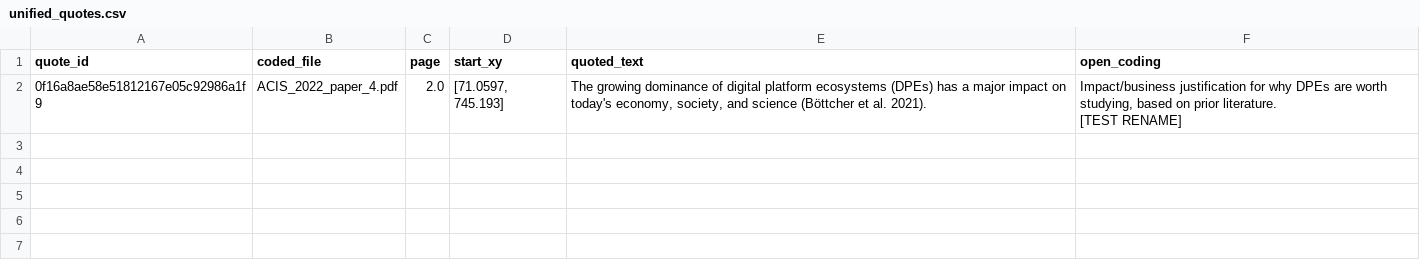
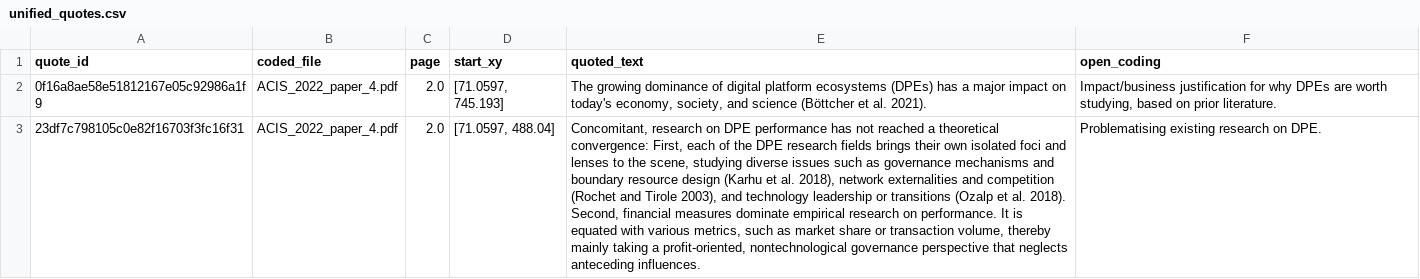
Before and after one commit to blairw/acis2022demo-codebase, a CSV file: outputs/01-extracted-quotes/unified_quotes.csv, drawn as a sheet; ↵ is a line break in a cell; the diff names each change by its address in the sheet, - before the commit and + after, or states it on an @@ line.

```diff
--- a/outputs/01-extracted-quotes/unified_quotes.csv
+++ b/outputs/01-extracted-quotes/unified_quotes.csv
-F2 (open_coding): …prior literature. ↵ [TEST RENAME]
+F2 (open_coding): …prior literature.
+row 3: 23df7c798105c0e82f16703f3fc16f31 | ACIS_2022_paper_4.pdf | 2.0 | [71.0597, 488.04] | Concomitant, research on DPE performance has not reached a theoretical convergence: First, each of the DPE research fields brings their own isolated foci and lenses to the scene, studying diverse issues such as governance mechanisms and boundary resource design (Karhu et al. 2018), network externalities and competition (Rochet and Tirole 2003), and technology leadership or transitions (Ozalp et al. 2018). Second, financial measures dominate empirical research on performance. It is equated with various metrics, such as market share or transaction volume, thereby mainly taking a profit-oriented, nontechnological governance perspective that neglects anteceding influences. | Problematising existing research on DPE.
```
Also changed, not shown: outputs/02-coding/df_all_codes.csv, outputs/02-coding/df_quotes.csv, 5 other files.
